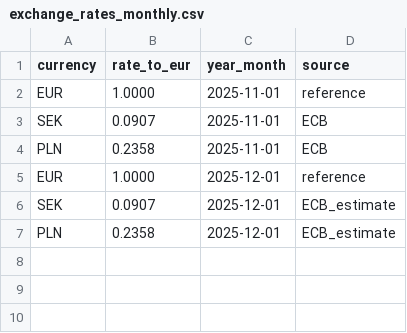
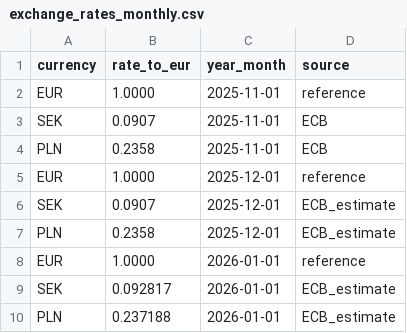
Before and after one commit to BirchboxFR/DBT, a CSV file: seeds/exchange_rates_monthly.csv, drawn as a sheet; the diff names each change by its address in the sheet, - before the commit and + after, or states it on an @@ line.

Commit message:
fe

```diff
--- a/seeds/exchange_rates_monthly.csv
+++ b/seeds/exchange_rates_monthly.csv
+row 8: EUR | 1.0000 | 2026-01-01 | reference
+row 9: SEK | 0.092817 | 2026-01-01 | ECB_estimate
+row 10: PLN | 0.237188 | 2026-01-01 | ECB_estimate
```
